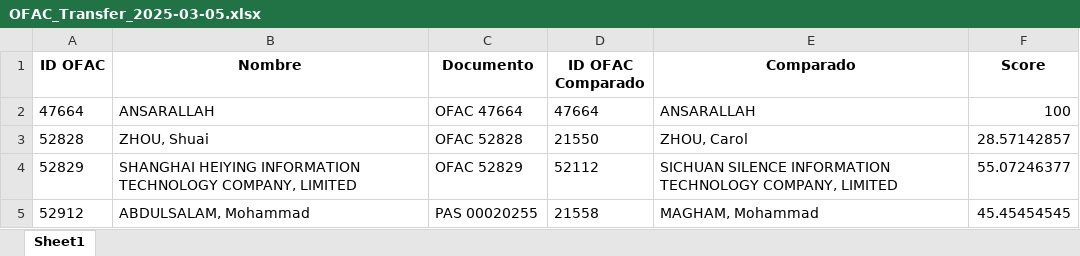
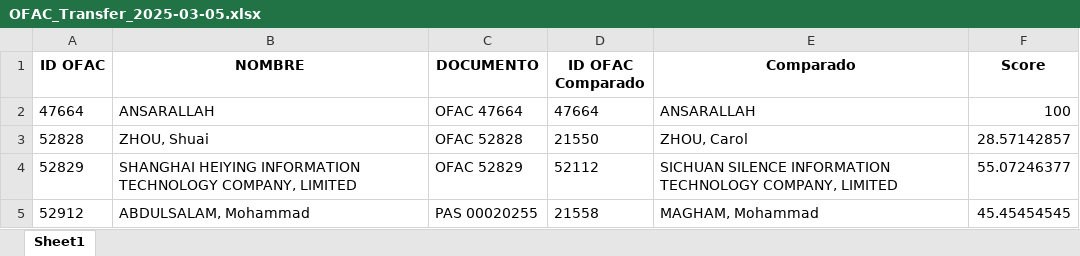
Before and after one commit to juanhdzma/Global-Sanctions-Consolidator, an Excel workbook: output_files/OFAC_Transfer_2025-03-05.xlsx, sheet Sheet1, drawn as a sheet; only a part is shown; values as stored, in another font and other column widths than the file's, no borders; the diff names each change by its address in the sheet, - before the commit and + after, or states it on an @@ line.

Commit message:
Add Transfer comparison for UE

```diff
--- a/output_files/OFAC_Transfer_2025-03-05.xlsx (sheet Sheet1)
+++ b/output_files/OFAC_Transfer_2025-03-05.xlsx (sheet Sheet1)
-B1: Nombre
+B1: NOMBRE
-C1: Documento
+C1: DOCUMENTO
```
Also changed, not shown: output_files/OFAC_2025-03-05.xlsx, 8 other files.
